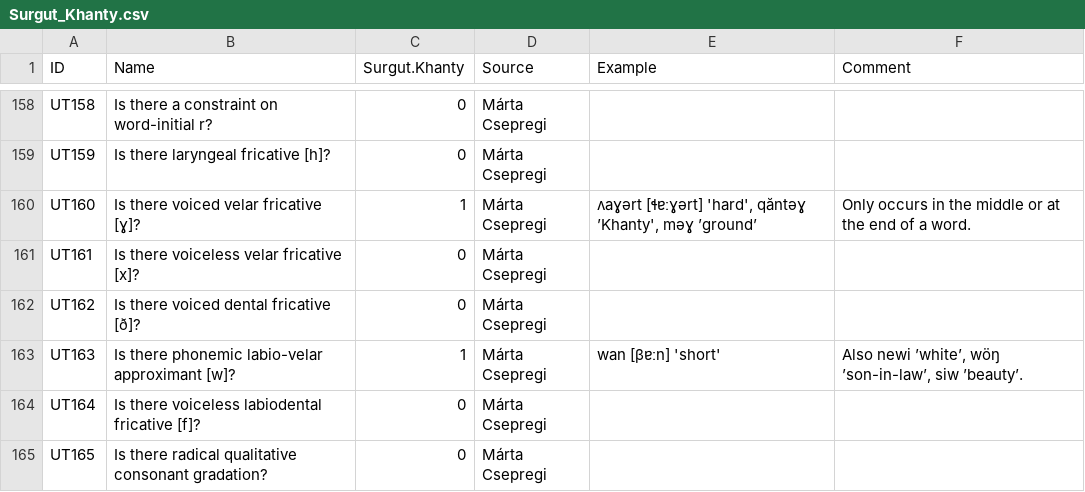
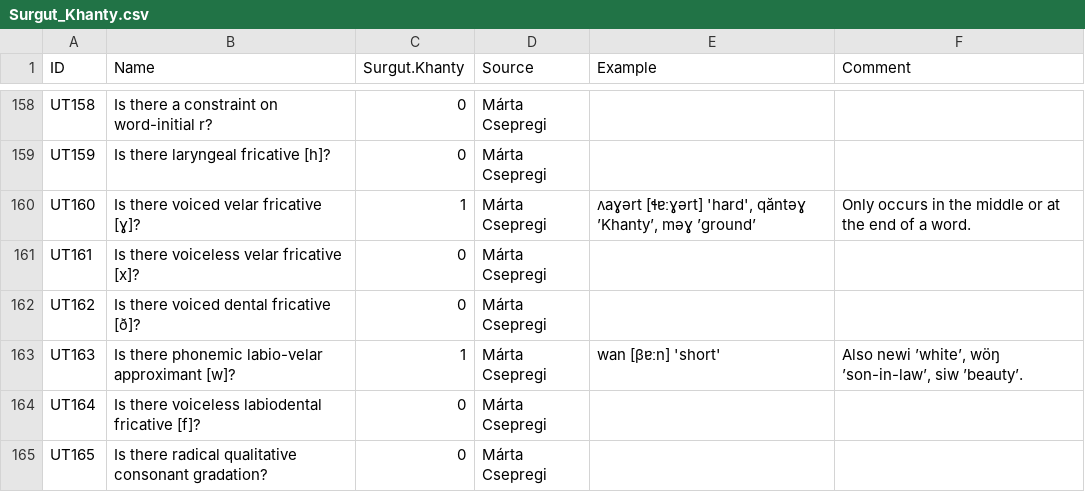
Before and after one commit to cldf-datasets/uratyp, a CSV file: raw/UT/language-tables/Surgut_Khanty.csv, drawn as a sheet; only a part is shown, gaps mark what is left out; the diff names each change by its address in the sheet, - before the commit and + after, or states it on an @@ line.

```diff
--- a/raw/UT/language-tables/Surgut_Khanty.csv
+++ b/raw/UT/language-tables/Surgut_Khanty.csv
-E160 (Example): …'hard', qăntəɣ ’Khanty', məɣ ’ground’
+E160 (Example): …'hard', qăntəɣ ’Khanty’, məɣ ’ground’
```
Also changed, not shown: raw/UT/language-tables/Erzya.csv, raw/UT/language-tables/Inari_Saami.csv, 4 other files.
